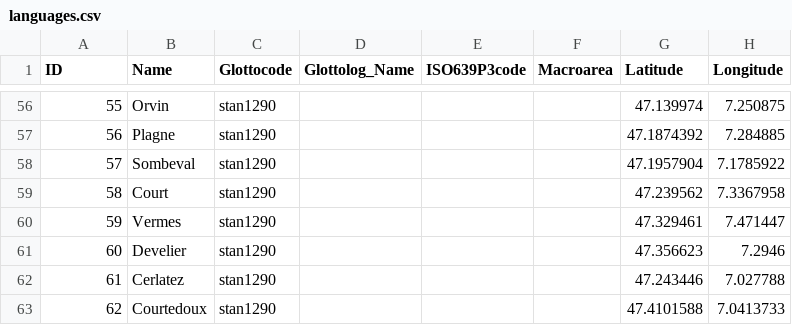
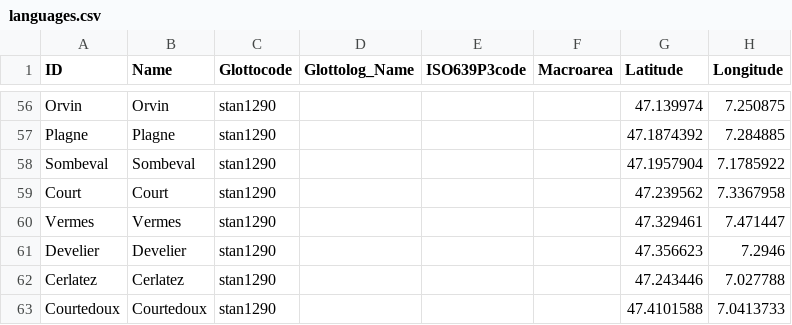
Before and after one commit to lexibank/tppsr, a CSV file: cldf/languages.csv, drawn as a sheet; only a part is shown, gaps mark what is left out; the diff covers the shown part only; the diff names each change by its address in the sheet, - before the commit and + after, or states it on an @@ line.

```diff
--- a/cldf/languages.csv
+++ b/cldf/languages.csv
-A56 (ID): 55
+A56 (ID): Orvin
-A57 (ID): 56
+A57 (ID): Plagne
-A58 (ID): 57
+A58 (ID): Sombeval
-A59 (ID): 58
+A59 (ID): Court
-A60 (ID): 59
+A60 (ID): Vermes
-A61 (ID): 60
+A61 (ID): Develier
-A62 (ID): 61
+A62 (ID): Cerlatez
-A63 (ID): 62
+A63 (ID): Courtedoux
```
Also changed, not shown: 54 edited cells elsewhere in this file, etc/languages.tsv, 10 other files.
